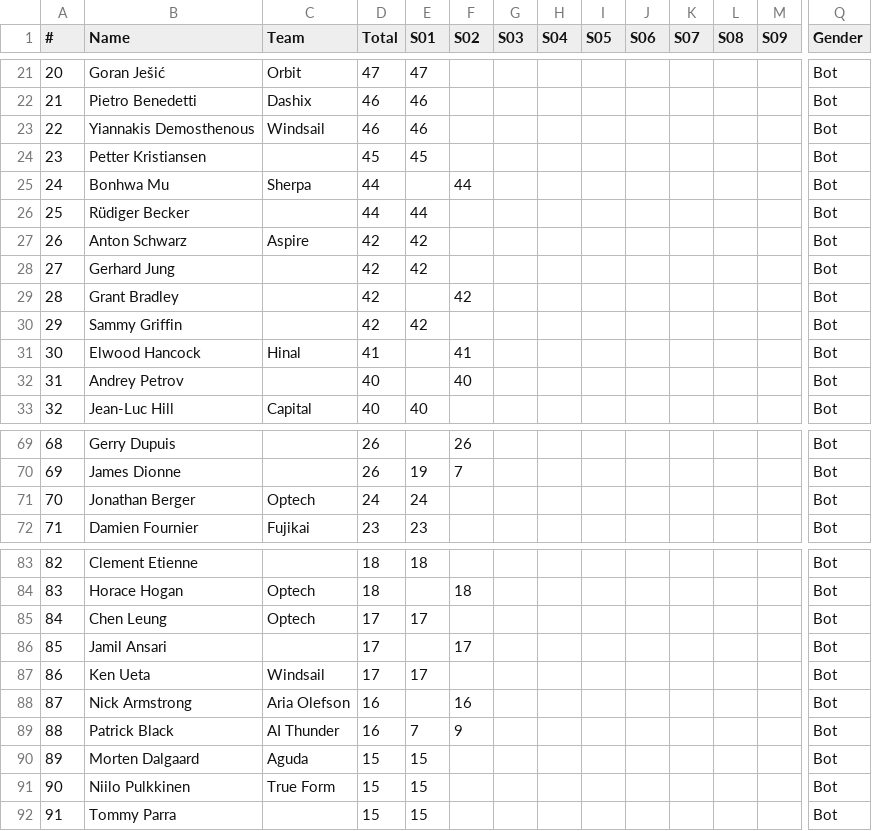
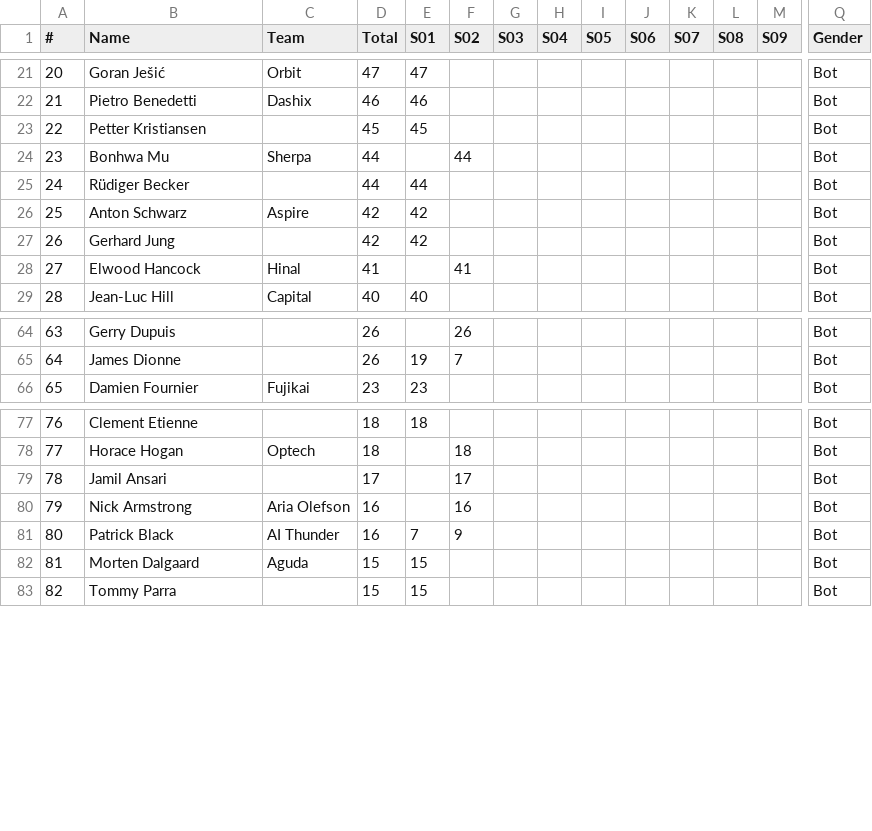
Before and after one commit to somaek/somaek.github.io, a CSV file: INDI500D.csv, drawn as a sheet; only a part is shown, gaps mark what is left out; removed rows and columns are numbered as before the commit, all else as after; rows hold the shown columns only; the diff covers the shown part only; the diff names each change by its address in the sheet, - before the commit and + after, or states it on an @@ line.

Commit message:
Flat: latest data (2026-01-29T15:23:40.707Z) {   "date": "2026-01-29T15:23:40.707Z",   "files": [     {       "name": "arwr.csv",       "deltaBytes": 38,       "source": "https://docs.google.com/spreadsheets/d/e/2PACX-1vTFFpRBp56INVL1XqmHbGBrISvVdzqQ1C3N-sf9xox4oJugyPqYw7OwbxpkyolEjx8BPIkd7mb2ICza/pub?gid=745704294&single=true&output=csv"     },     {       "name": "INDI500D.csv",       "deltaBytes": -412,       "source": "https://docs.google.com/spreadsheets/d/e/2PACX-1vRi7daX6SydkW-0Cq75kHiWdOLVbuVcz8eVNFzNZ9YVTx4LhMJsfxh5sknLQ2qyZ7Zk3jJZftensLPq/pub?gid=1930646479&single=true&output=csv"     },     {       "name": "INDI500P.csv",       "deltaBytes": -316,       "source": "https://docs.google.com/spreadsheets/d/e/2PACX-1vRi7daX6SydkW-0Cq75kHiWdOLVbuVcz8eVNFzNZ9YVTx4LhMJsfxh5sknLQ2qyZ7Zk3jJZftensLPq/pub?gid=436262005&single=true&output=csv"     },     {       "name": "INDI500G.csv",       "deltaBytes": 1309,       "source": "https://docs.google.com/spreadsheets/d/e/2PACX-1vRi7daX6SydkW-0Cq75kHiWdOLVbuVcz8eVNFzNZ9YVTx4LhMJsfxh5sknLQ2qyZ7Zk3jJZftensLPq/pub?gid=1868790515&single=true&output=csv"     },     {       "name": "INDI500S.csv",       "deltaBytes": 1064,       "source": "https://docs.google.com/spreadsheets/d/e/2PACX-1vRi7daX6SydkW-0Cq75kHiWdOLVbuVcz8eVNFzNZ9YVTx4LhMJsfxh5sknLQ2qyZ7Zk3jJZftensLPq/pub?gid=1053430943&single=true&output=csv"     },     {       "name": "ALMMCRTD.csv",       "deltaBytes": 39331,       "source": "https://docs.google.com/spreadsheets/d/e/2PACX-1vSubWCvIak_wQaqp4Wn7u3FB-v3Y0HqjhI08ypiX8fLMdmjPpAEUzJhc6zbgt8oTJupXEIyvVyiglnq/pub?gid=1930646479&single=true&output=csv"     }   ] }

```diff
--- a/INDI500D.csv
+++ b/INDI500D.csv
-row 23: 22 | Yiannakis Demosthenous | Windsail | 46 | 46 |  |  |  |  |  |  |  |  | Bot
@@ column A (#) renumbered from row 23 down @@
-row 29: 28 | Grant Bradley |  | 42 |  | 42 |  |  |  |  |  |  |  | Bot
-row 30: 29 | Sammy Griffin |  | 42 | 42 |  |  |  |  |  |  |  |  | Bot
-row 32: 31 | Andrey Petrov |  | 40 |  | 40 |  |  |  |  |  |  |  | Bot
-row 71: 70 | Jonathan Berger | Optech | 24 | 24 |  |  |  |  |  |  |  |  | Bot
-row 85: 84 | Chen Leung | Optech | 17 | 17 |  |  |  |  |  |  |  |  | Bot
-row 87: 86 | Ken Ueta | Windsail | 17 | 17 |  |  |  |  |  |  |  |  | Bot
-row 91: 90 | Niilo Pulkkinen | True Form | 15 | 15 |  |  |  |  |  |  |  |  | Bot
```
Also changed, not shown: 1 removed row elsewhere in this file, INDI500G.csv, INDI500P.csv, 3 other files.
